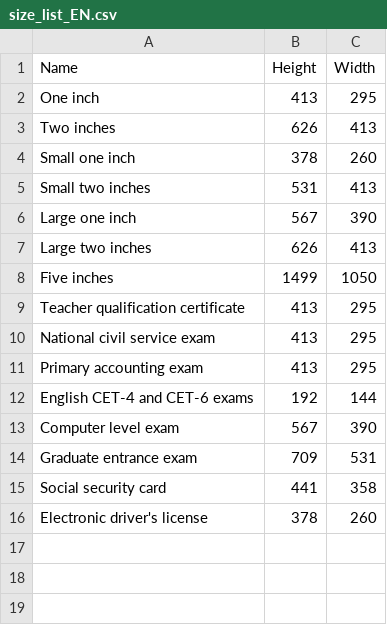
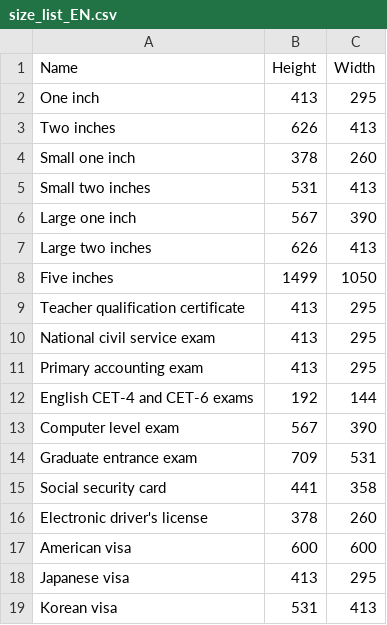
Before and after one commit to Zeyi-Lin/HivisionIDPhotos, a CSV file: size_list_EN.csv, drawn as a sheet; the diff names each change by its address in the sheet, - before the commit and + after, or states it on an @@ line.

Commit message:
feat: add VISA size

```diff
--- a/size_list_EN.csv
+++ b/size_list_EN.csv
+row 17: American visa | 600 | 600
+row 18: Japanese visa | 413 | 295
+row 19: Korean visa | 531 | 413
```
Also changed, not shown: size_list_CN.csv.
